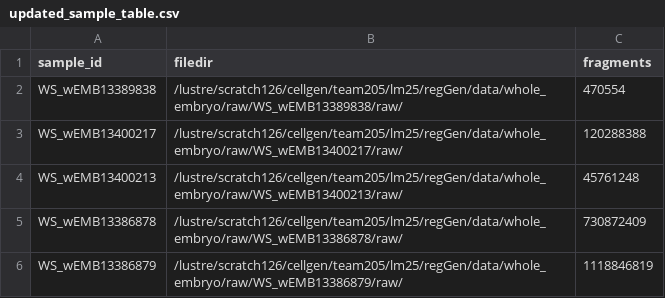
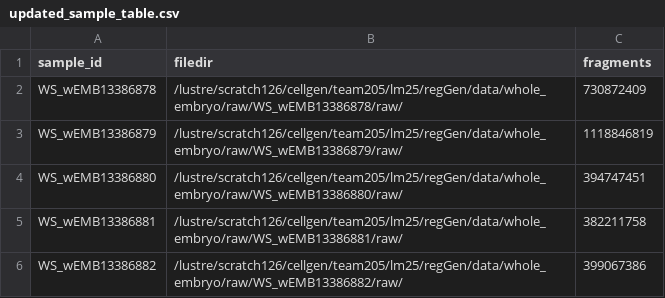
Before and after one commit to cellgeni/nf-atac, a CSV file: example/updated_sample_table.csv, drawn as a sheet; removed rows and columns are numbered as before the commit, all else as after; the diff names each change by its address in the sheet, - before the commit and + after, or states it on an @@ line.

Commit message:
Add sample tables for PBMC datasets and update file paths in main.nf

```diff
--- a/example/updated_sample_table.csv
+++ b/example/updated_sample_table.csv
-row 2: WS_wEMB13389838 | /lustre/scratch126/cellgen/team205/lm25/regGen/data/whole_embryo/raw/WS_wEMB13389838/raw/ | 470554
-row 3: WS_wEMB13400217 | /lustre/scratch126/cellgen/team205/lm25/regGen/data/whole_embryo/raw/WS_wEMB13400217/raw/ | 120288388
-row 4: WS_wEMB13400213 | /lustre/scratch126/cellgen/team205/lm25/regGen/data/whole_embryo/raw/WS_wEMB13400213/raw/ | 45761248
+row 4: WS_wEMB13386880 | /lustre/scratch126/cellgen/team205/lm25/regGen/data/whole_embryo/raw/WS_wEMB13386880/raw/ | 394747451
+row 5: WS_wEMB13386881 | /lustre/scratch126/cellgen/team205/lm25/regGen/data/whole_embryo/raw/WS_wEMB13386881/raw/ | 382211758
+row 6: WS_wEMB13386882 | /lustre/scratch126/cellgen/team205/lm25/regGen/data/whole_embryo/raw/WS_wEMB13386882/raw/ | 399067386
```
Also changed, not shown: example/sample_table.csv, 8 other files.
